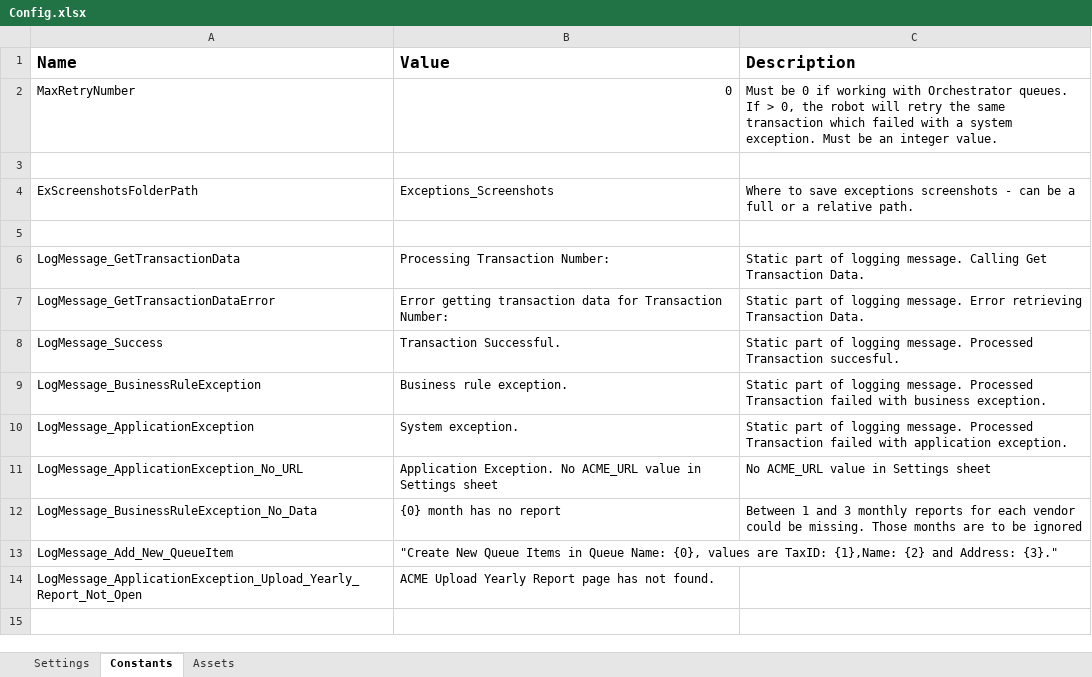
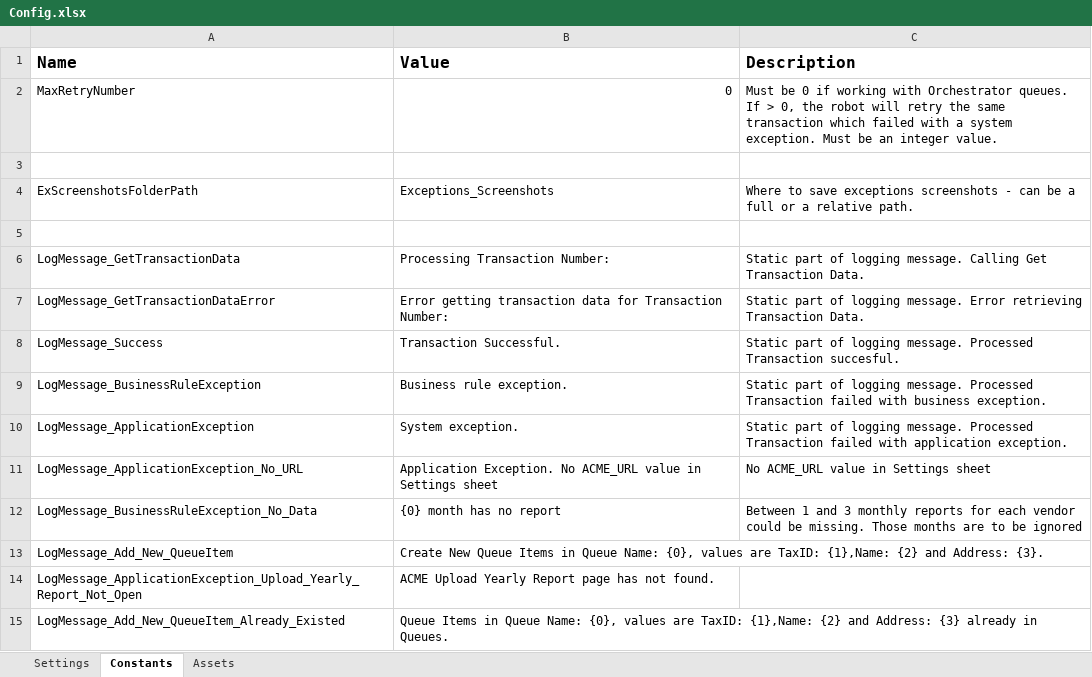
Before and after one commit to kingemma0430/GenerateYearlyReport, an Excel workbook: Data/Config.xlsx, sheet Constants, drawn as a sheet; values as stored, in another font and other column widths than the file's, no borders; the diff names each change by its address in the sheet, - before the commit and + after, or states it on an @@ line.

Commit message:
Finish ExtractWorkItems and RetrieveTaxId

```diff
--- a/Data/Config.xlsx (sheet Constants)
+++ b/Data/Config.xlsx (sheet Constants)
-B13 (Value): "Create New Queue Items in Queue Name: {0}, values are TaxID: {1},Name: {2} and Address: {3}."
+B13 (Value): Create New Queue Items in Queue Name: {0}, values are TaxID: {1},Name: {2} and Address: {3}.
+row 15: LogMessage_Add_New_QueueItem_Already_Existed | Queue Items in Queue Name: {0}, values are TaxID: {1},Name: {2} and Address: {3} already in Queues.
```
Also changed, not shown: sheet Assets, sheet Settings, 13 other files.
